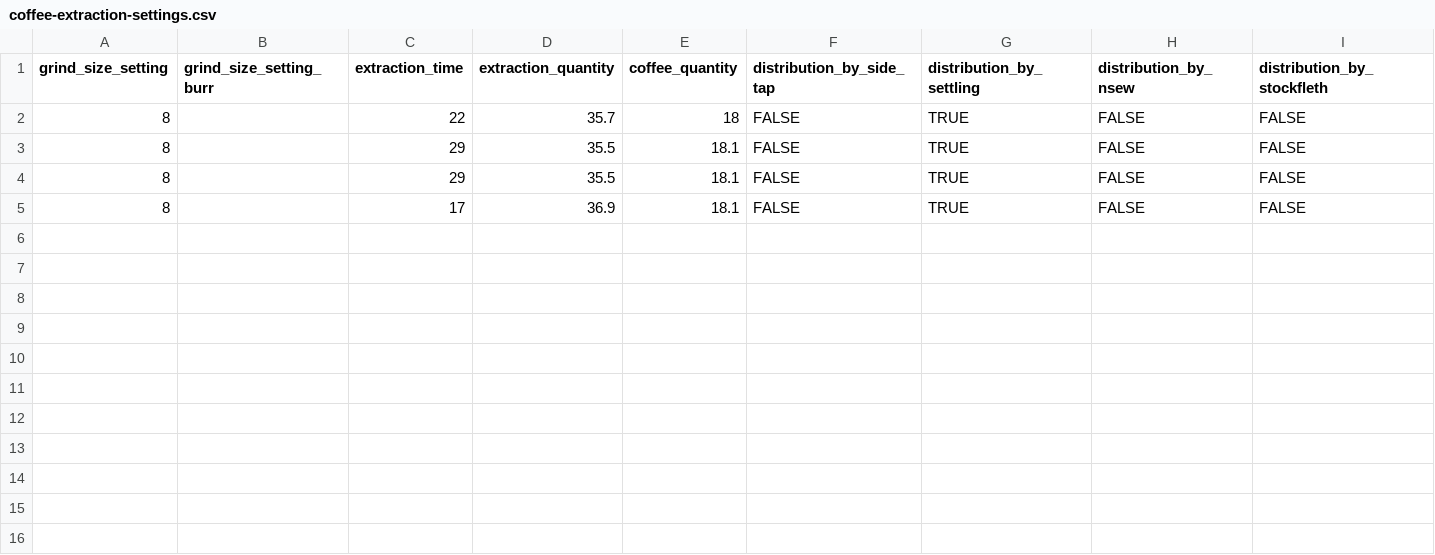
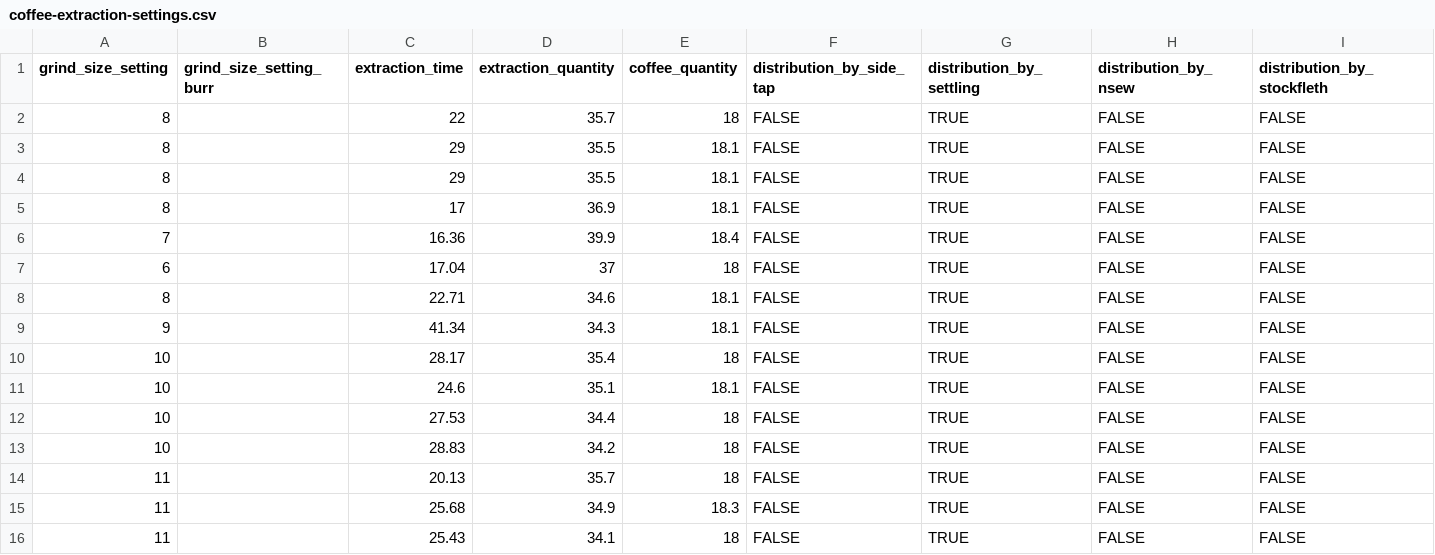
Before and after one commit to manuelmaior29/brewie, a CSV file: data/coffee-extraction-settings.csv, drawn as a sheet; only a part is shown; rows hold the shown columns only; the diff names each change by its address in the sheet, - before the commit and + after, or states it on an @@ line.

Commit message:
Added new data entries

```diff
--- a/data/coffee-extraction-settings.csv
+++ b/data/coffee-extraction-settings.csv
+row 6: 7 |  | 16.36 | 39.9 | 18.4 | FALSE | TRUE | FALSE | FALSE
+row 7: 6 |  | 17.04 | 37 | 18 | FALSE | TRUE | FALSE | FALSE
+row 8: 8 |  | 22.71 | 34.6 | 18.1 | FALSE | TRUE | FALSE | FALSE
+row 9: 9 |  | 41.34 | 34.3 | 18.1 | FALSE | TRUE | FALSE | FALSE
+row 10: 10 |  | 28.17 | 35.4 | 18 | FALSE | TRUE | FALSE | FALSE
+row 11: 10 |  | 24.6 | 35.1 | 18.1 | FALSE | TRUE | FALSE | FALSE
+row 12: 10 |  | 27.53 | 34.4 | 18 | FALSE | TRUE | FALSE | FALSE
+row 13: 10 |  | 28.83 | 34.2 | 18 | FALSE | TRUE | FALSE | FALSE
+row 14: 11 |  | 20.13 | 35.7 | 18 | FALSE | TRUE | FALSE | FALSE
+row 15: 11 |  | 25.68 | 34.9 | 18.3 | FALSE | TRUE | FALSE | FALSE
+row 16: 11 |  | 25.43 | 34.1 | 18 | FALSE | TRUE | FALSE | FALSE
```
